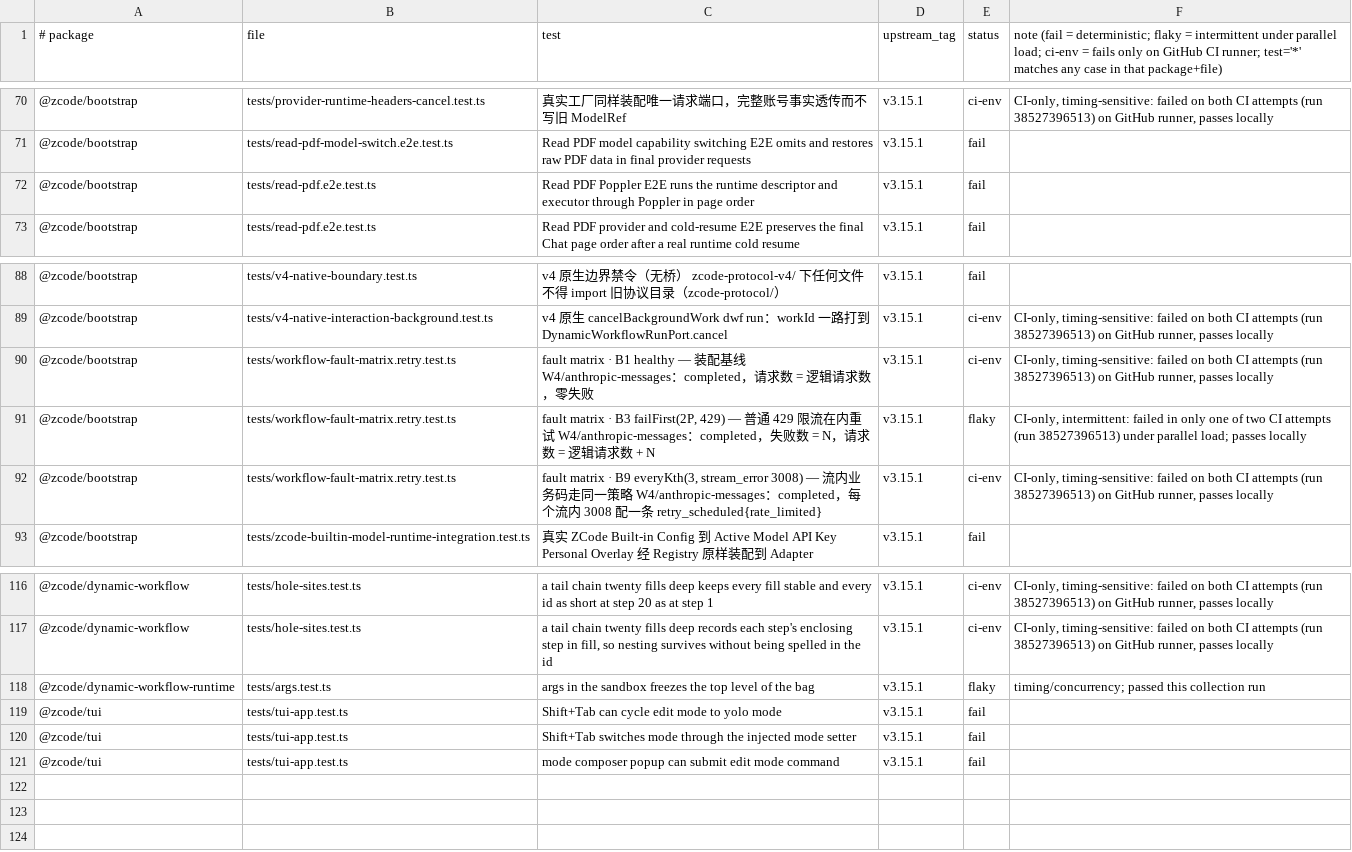
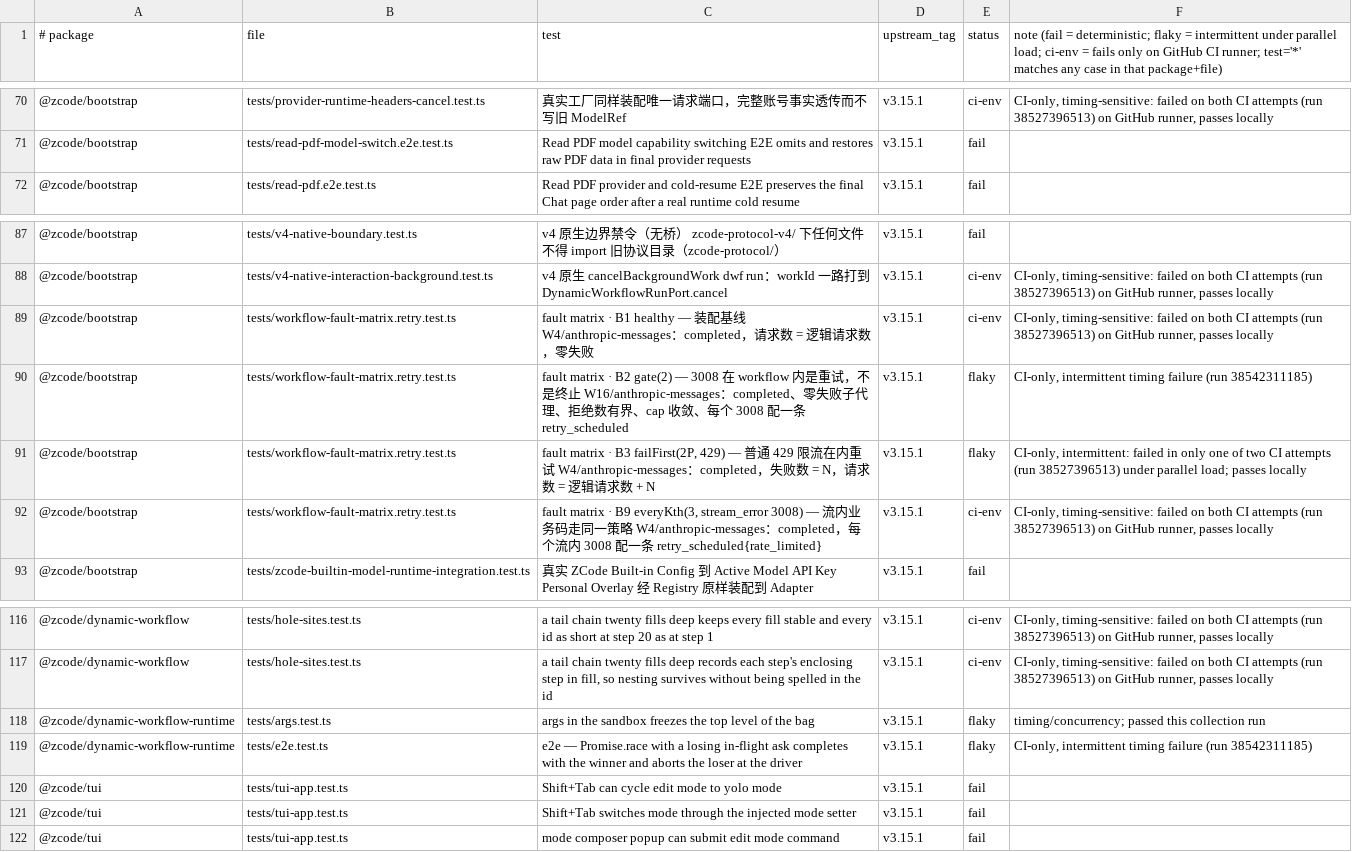
Before and after one commit to Bssn520/zcode-cli-plus, a TSV file: ci/known-failures.tsv, drawn as a sheet; only a part is shown, gaps mark what is left out; removed rows and columns are numbered as before the commit, all else as after; the diff names each change by its address in the sheet, - before the commit and + after, or states it on an @@ line.

Commit message:
fix(ci): retry flaky tests and update known failures

```diff
--- a/ci/known-failures.tsv
+++ b/ci/known-failures.tsv
-row 72: @zcode/bootstrap | tests/read-pdf.e2e.test.ts | Read PDF Poppler E2E runs the runtime descriptor and executor through Poppler in page order | v3.15.1 | fail
+row 90: @zcode/bootstrap | tests/workflow-fault-matrix.retry.test.ts | fault matrix · B2 gate(2) — 3008 在 workflow 内是重试，不是终止 W16/anthropic-messages：completed、零失败子代理、拒绝数有界、cap 收敛、每个 3008 配一条 retry_scheduled | v3.15.1 | flaky | CI-only, intermittent timing failure (run 38542311185)
+row 119: @zcode/dynamic-workflow-runtime | tests/e2e.test.ts | e2e — Promise.race with a losing in-flight ask completes with the winner and aborts the loser at the driver | v3.15.1 | flaky | CI-only, intermittent timing failure (run 38542311185)
```
Also changed, not shown: 1 other file.
